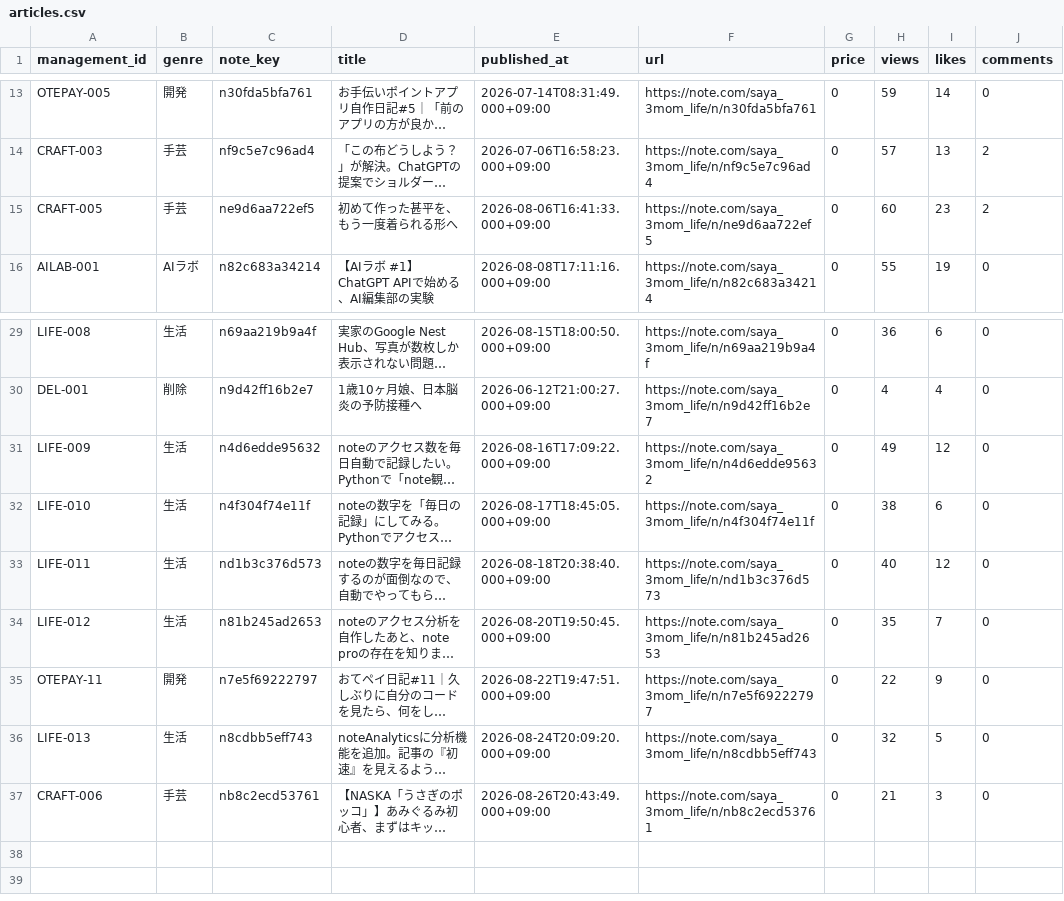
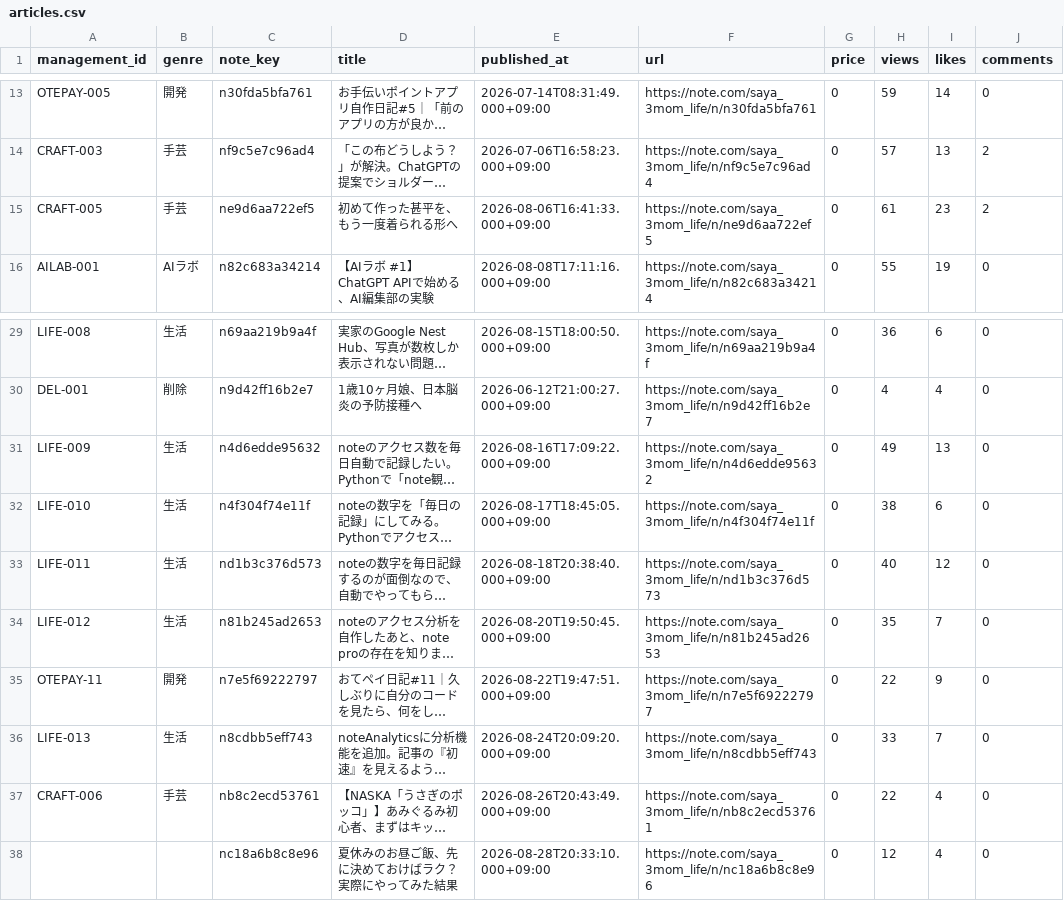
Before and after one commit to saya-3mom/note-analytics, a CSV file: articles.csv, drawn as a sheet; only a part is shown, gaps mark what is left out; long unchanged cells end in …; the diff names each change by its address in the sheet, - before the commit and + after, or states it on an @@ line.

```diff
--- a/articles.csv
+++ b/articles.csv
-H15 (views): 60
+H15 (views): 61
-I31 (likes): 12
+I31 (likes): 13
-H36 (views): 32
+H36 (views): 33
-I36 (likes): 5
+I36 (likes): 7
-H37 (views): 21
+H37 (views): 22
-I37 (likes): 3
+I37 (likes): 4
+row 38:  |  | nc18a6b8c8e96 | 夏休みのお昼ご飯、先に決めておけばラク？実際にやってみた結果 | 2026-08-28T20:33:10.000+09:00 | https://note.com/saya_3mom_life/n/nc18a6b8c8e96 | 0 | 12 | 4 | 0
```
Also changed, not shown: observations.csv.
